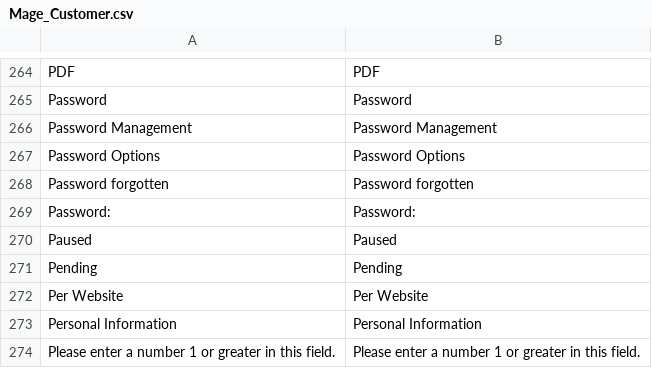
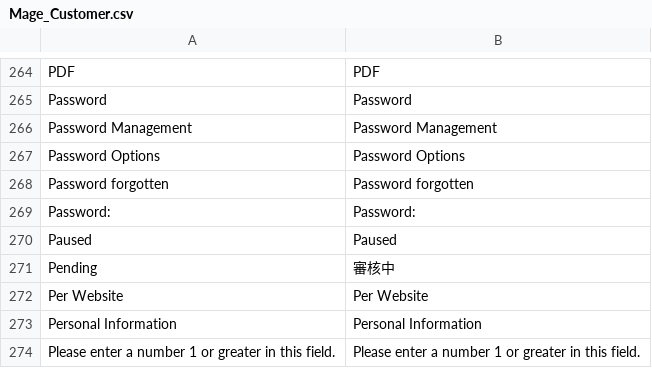
Before and after one commit to gamlinnia/li_magento, a CSV file: app/locale/zh_TW/Mage_Customer.csv, drawn as a sheet; only a part is shown, gaps mark what is left out.

```diff
--- a/app/locale/zh_TW/Mage_Customer.csv
+++ b/app/locale/zh_TW/Mage_Customer.csv
@@ -270,3 +270,3 @@
 "Paused","Paused"
-"Pending","Pending"
+"Pending","審核中"
 "Per Website","Per Website"
```
Also changed, not shown: 1 other file.
